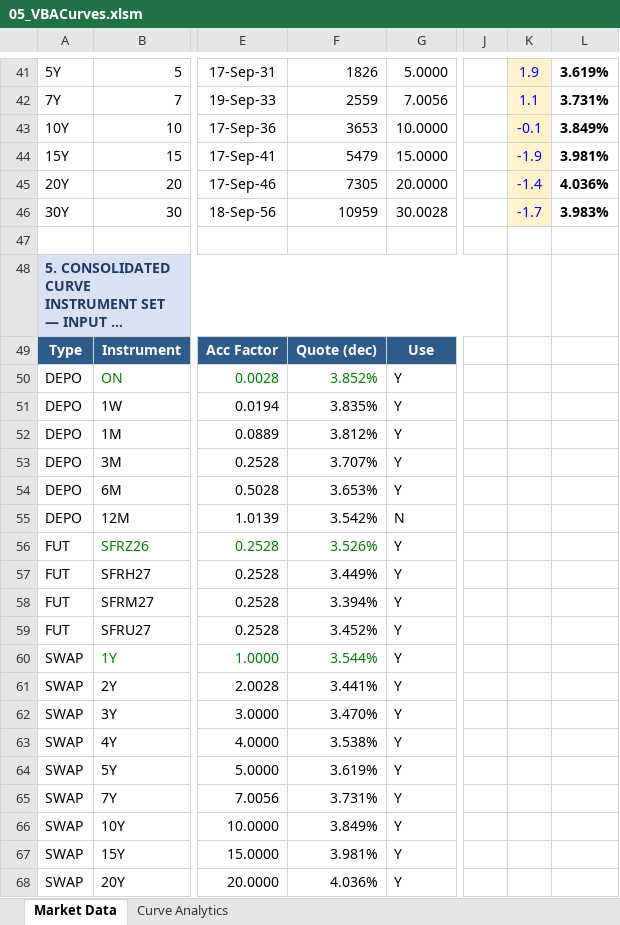
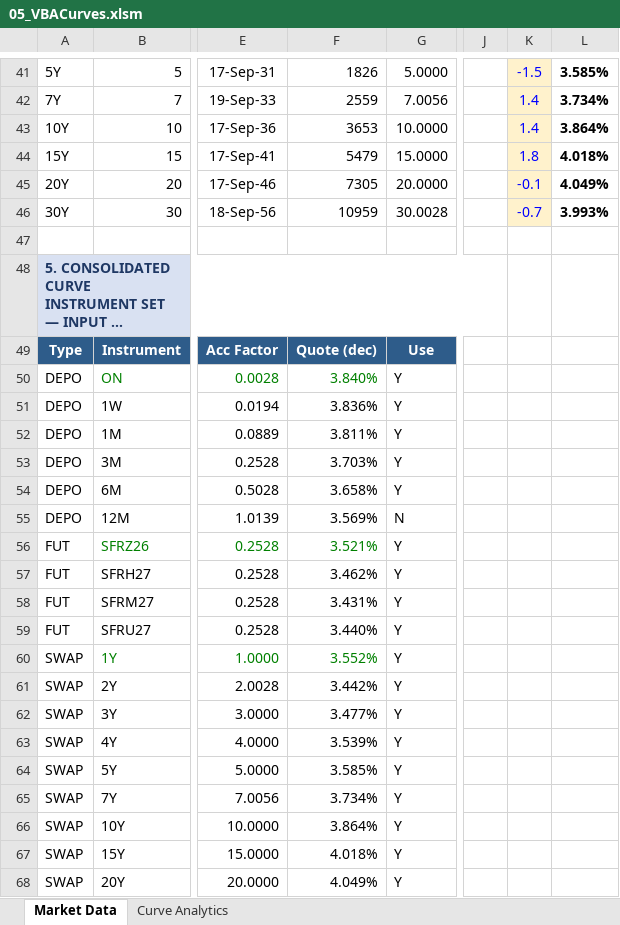
Before and after one commit to XRayXL/XRayXL-AddIn, an Excel workbook: dist/demo/05_VBACurves.xlsm, sheet Market Data, drawn as a sheet; only a part is shown, gaps mark what is left out; long unchanged cells end in …; values as stored, in another font and other column widths than the file's, no borders; the diff covers the shown part only; the diff names each change by its address in the sheet, - before the commit and + after, or states it on an @@ line.

```diff
--- a/dist/demo/05_VBACurves.xlsm (sheet Market Data)
+++ b/dist/demo/05_VBACurves.xlsm (sheet Market Data)
-K41: 1.9
+K41: -1.5
-L41: 3.619%
+L41: 3.585%
-K42: 1.1
+K42: 1.4
-L42: 3.731%
+L42: 3.734%
-K43: -0.1
+K43: 1.4
-L43: 3.849%
+L43: 3.864%
-K44: -1.9
+K44: 1.8
-L44: 3.981%
+L44: 4.018%
-K45: -1.4
+K45: -0.1
-L45: 4.036%
+L45: 4.049%
-K46: -1.7
+K46: -0.7
-L46: 3.983%
+L46: 3.993%
-F50: 3.852%
+F50: 3.840%
-F51: 3.835%
+F51: 3.836%
-F52: 3.812%
+F52: 3.811%
-F53: 3.707%
+F53: 3.703%
-F54: 3.653%
+F54: 3.658%
-F55: 3.542%
+F55: 3.569%
-F56: 3.526%
+F56: 3.521%
-F57: 3.449%
+F57: 3.462%
-F58: 3.394%
+F58: 3.431%
-F59: 3.452%
+F59: 3.440%
-F60: 3.544%
+F60: 3.552%
-F61: 3.441%
+F61: 3.442%
-F62: 3.470%
+F62: 3.477%
-F63: 3.538%
+F63: 3.539%
-F64: 3.619%
+F64: 3.585%
-F65: 3.731%
+F65: 3.734%
-F66: 3.849%
+F66: 3.864%
-F67: 3.981%
+F67: 4.018%
-F68: 4.036%
+F68: 4.049%
```
Also changed, not shown: 34 edited cells elsewhere in this sheet, sheet Curve Analytics, charts or pictures, 13 other files.
